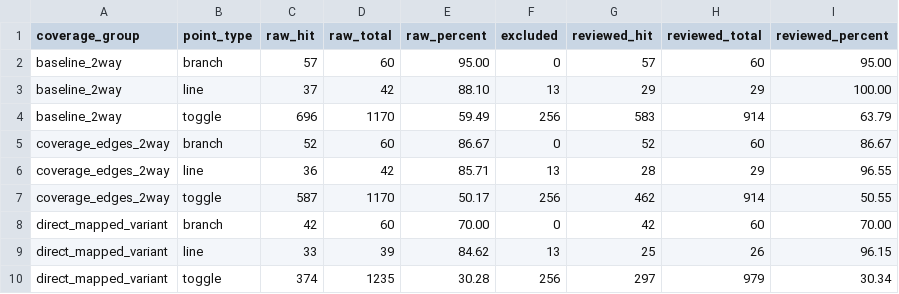
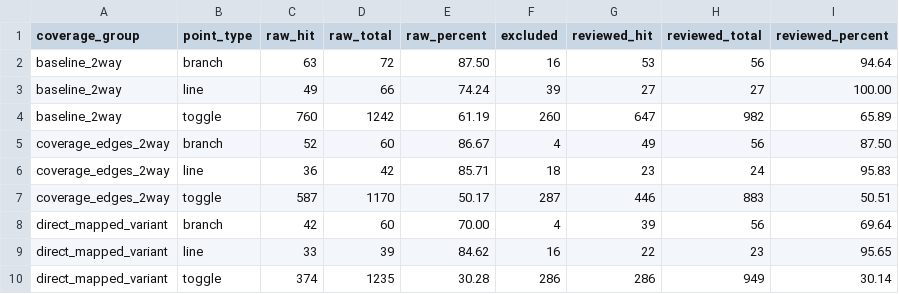
Before and after one commit to ed766/AXI4-L1-Cache-DV, a CSV file: reports/code_coverage_summary.csv, drawn as a sheet.

```diff
--- a/reports/code_coverage_summary.csv
+++ b/reports/code_coverage_summary.csv
@@ -1,10 +1,10 @@
 coverage_group,point_type,raw_hit,raw_total,raw_percent,excluded,reviewed_hit,reviewed_total,reviewed_percent
-baseline_2way,branch,57,60,95.00,0,57,60,95.00
-baseline_2way,line,37,42,88.10,13,29,29,100.00
-baseline_2way,toggle,696,1170,59.49,256,583,914,63.79
-coverage_edges_2way,branch,52,60,86.67,0,52,60,86.67
-coverage_edges_2way,line,36,42,85.71,13,28,29,96.55
-coverage_edges_2way,toggle,587,1170,50.17,256,462,914,50.55
-direct_mapped_variant,branch,42,60,70.00,0,42,60,70.00
-direct_mapped_variant,line,33,39,84.62,13,25,26,96.15
-direct_mapped_variant,toggle,374,1235,30.28,256,297,979,30.34
+baseline_2way,branch,63,72,87.50,16,53,56,94.64
+baseline_2way,line,49,66,74.24,39,27,27,100.00
+baseline_2way,toggle,760,1242,61.19,260,647,982,65.89
+coverage_edges_2way,branch,52,60,86.67,4,49,56,87.50
+coverage_edges_2way,line,36,42,85.71,18,23,24,95.83
+coverage_edges_2way,toggle,587,1170,50.17,287,446,883,50.51
+direct_mapped_variant,branch,42,60,70.00,4,39,56,69.64
+direct_mapped_variant,line,33,39,84.62,16,22,23,95.65
+direct_mapped_variant,toggle,374,1235,30.28,286,286,949,30.14
```
Also changed, not shown: reports/associativity_characterization.csv, reports/code_coverage_holes.csv, 23 other files.
